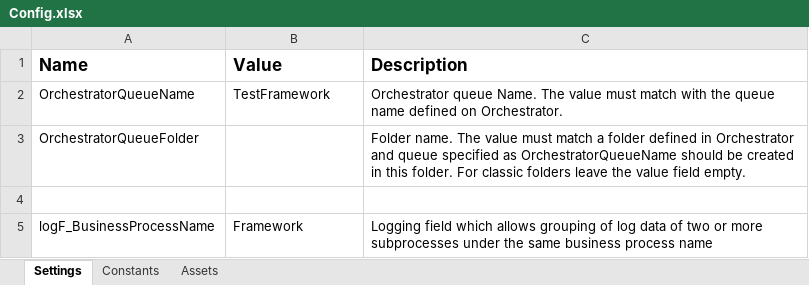
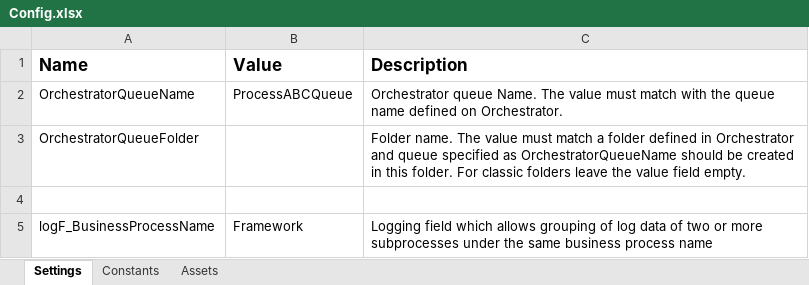
Before and after one commit to UiPath-Services/StudioTemplates, an Excel workbook: REFramework/VB/Data/Config.xlsx, sheet Settings, drawn as a sheet; values as stored, in another font and other column widths than the file's, no borders; the diff names each change by its address in the sheet, - before the commit and + after, or states it on an @@ line.

Commit message:
Updated default Queue name in Config file from VB version to "ProcessABCQueue"

```diff
--- a/REFramework/VB/Data/Config.xlsx (sheet Settings)
+++ b/REFramework/VB/Data/Config.xlsx (sheet Settings)
-B2 (Value): TestFramework
+B2 (Value): ProcessABCQueue
```
